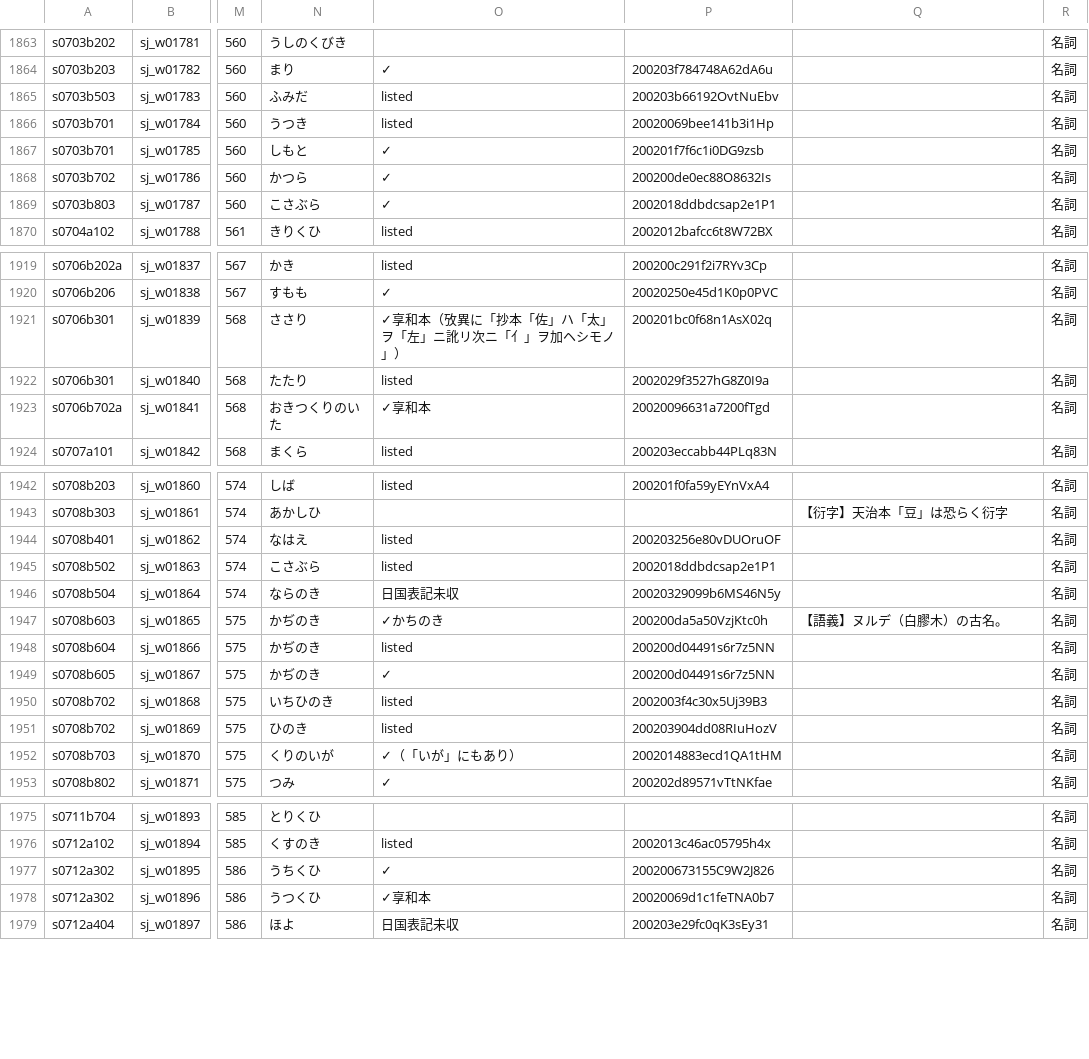
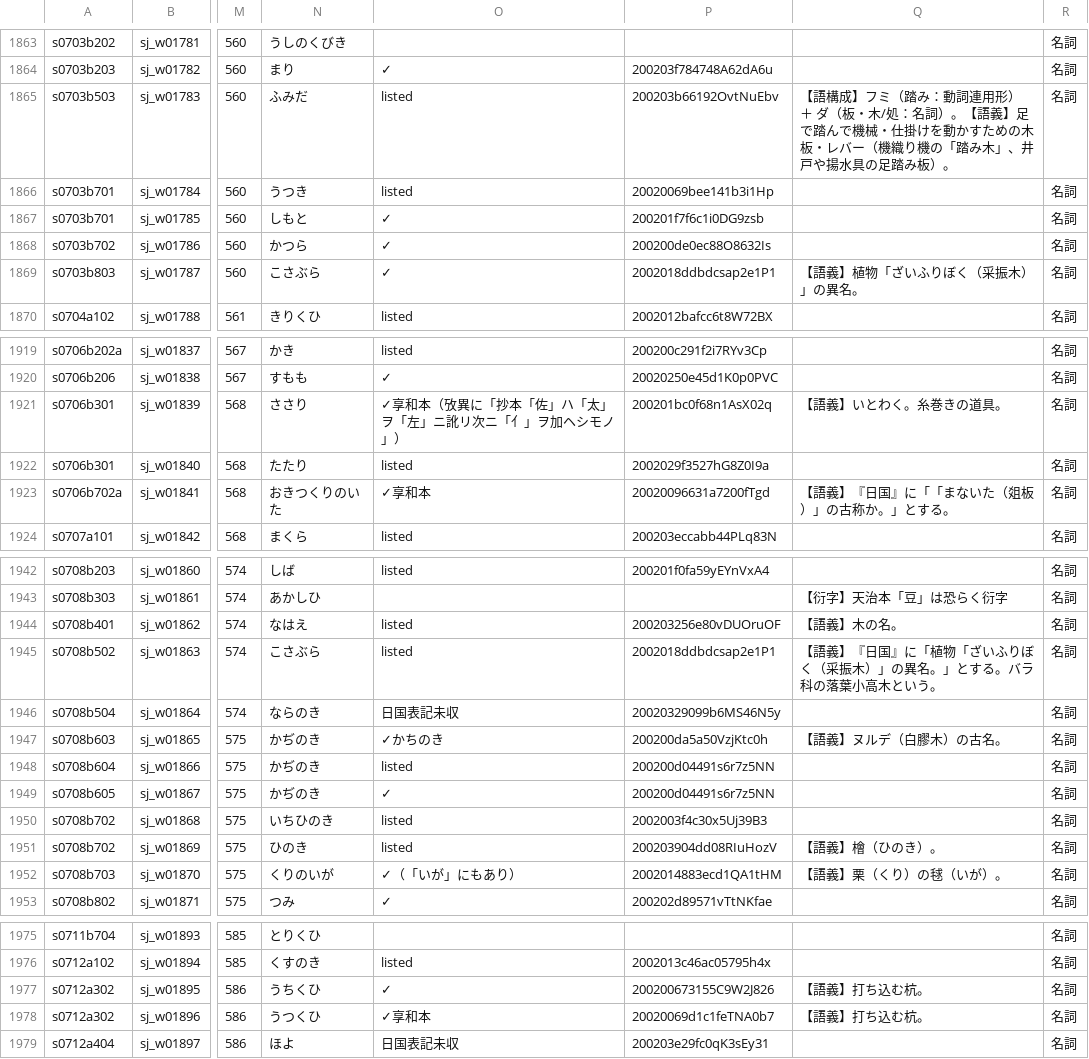
Before and after one commit to shikeda/HDIC, a TSV file: TSJ_wakun.tsv, drawn as a sheet; only a part is shown, gaps mark what is left out; the diff covers the shown part only; the diff names each change by its address in the sheet, - before the commit and + after, or states it on an @@ line.

```diff
--- a/TSJ_wakun.tsv
+++ b/TSJ_wakun.tsv
-Q1865: (empty)
+Q1865: 【語構成】フミ（踏み：動詞連用形） ＋ ダ（板・木/処：名詞）。【語義】足で踏んで機械・仕掛けを動かすための木板・レバー（機織り機の「踏み木」、井戸や揚水具の足踏み板）。
-Q1869: (empty)
+Q1869: 【語義】植物「ざいふりぼく（采振木）」の異名。
-Q1921: (empty)
+Q1921: 【語義】いとわく。糸巻きの道具。
-Q1923: (empty)
+Q1923: 【語義】『日国』に「「まないた（爼板）」の古称か。」とする。
-Q1944: (empty)
+Q1944: 【語義】木の名。
-Q1945: (empty)
+Q1945: 【語義】『日国』に「植物「ざいふりぼく（采振木）」の異名。」とする。バラ科の落葉小高木という。
-Q1951: (empty)
+Q1951: 【語義】檜（ひのき）。
-Q1952: (empty)
+Q1952: 【語義】栗（くり）の毬（いが）。
-Q1977:Q1978: (empty)
+Q1977:Q1978: 【語義】打ち込む杭。
```
Also changed, not shown: 32 edited cells elsewhere in this file.
